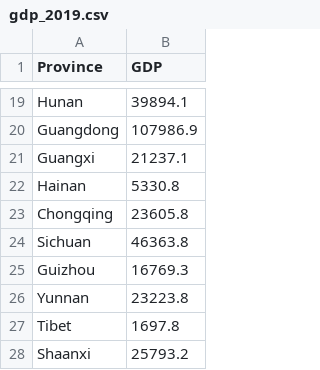
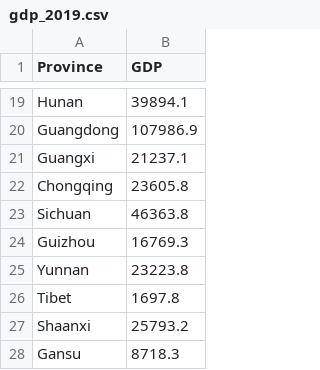
Before and after one commit to BullDF/starbucks-in-china, a CSV file: clean_data/gdp_2019.csv, drawn as a sheet; only a part is shown, gaps mark what is left out; the shorter side is filled out with more unchanged rows.

```diff
--- a/clean_data/gdp_2019.csv
+++ b/clean_data/gdp_2019.csv
@@ -21,3 +21,2 @@ Guangdong,107986.9
 Guangxi,21237.1
-Hainan,5330.8
 Chongqing,23605.8
```
Also changed, not shown: clean_data/population.csv.
